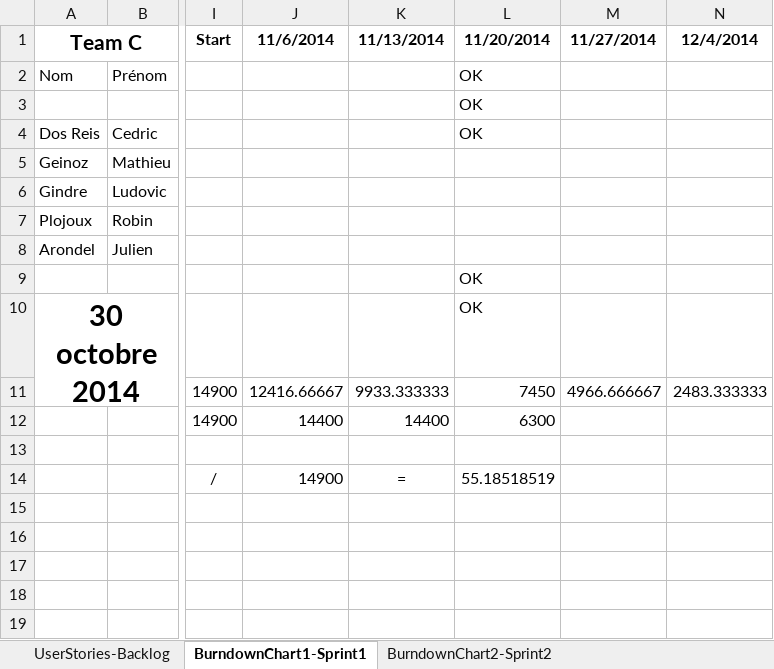
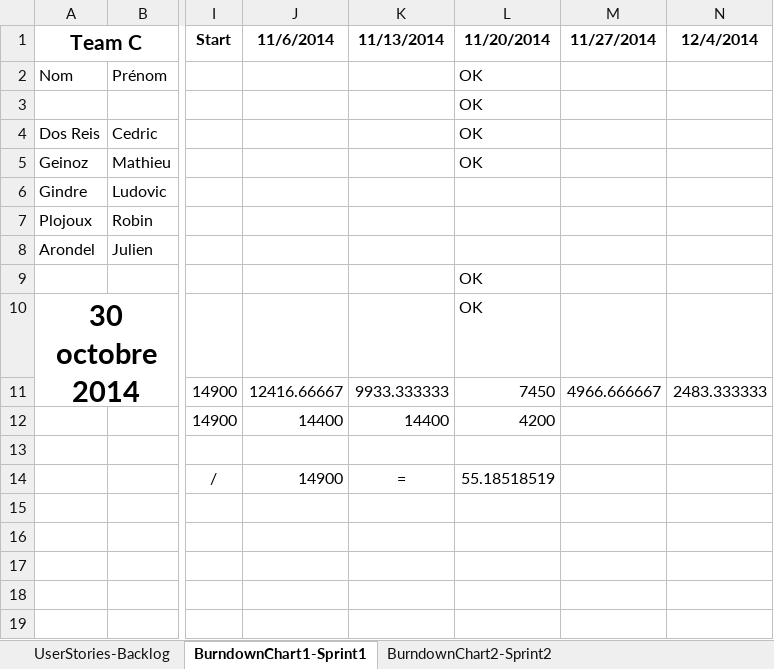
Before and after one commit to RobinP122/Cabane, an Excel workbook: Documents/DocumentsGroupeC.xlsx, sheet BurndownChart1-Sprint1, drawn as a sheet; only a part is shown, gaps mark what is left out; values as stored, in another font and other column widths than the file's, no borders; charts and pictures not drawn; the diff names each change by its address in the sheet, - before the commit and + after, or states it on an @@ line.

Commit message:
MAJ docs

```diff
--- a/Documents/DocumentsGroupeC.xlsx (sheet BurndownChart1-Sprint1)
+++ b/Documents/DocumentsGroupeC.xlsx (sheet BurndownChart1-Sprint1)
-L5: (empty)
+L5: OK
-L12: 6300
+L12: 4200
```
Also changed, not shown: charts or pictures.
